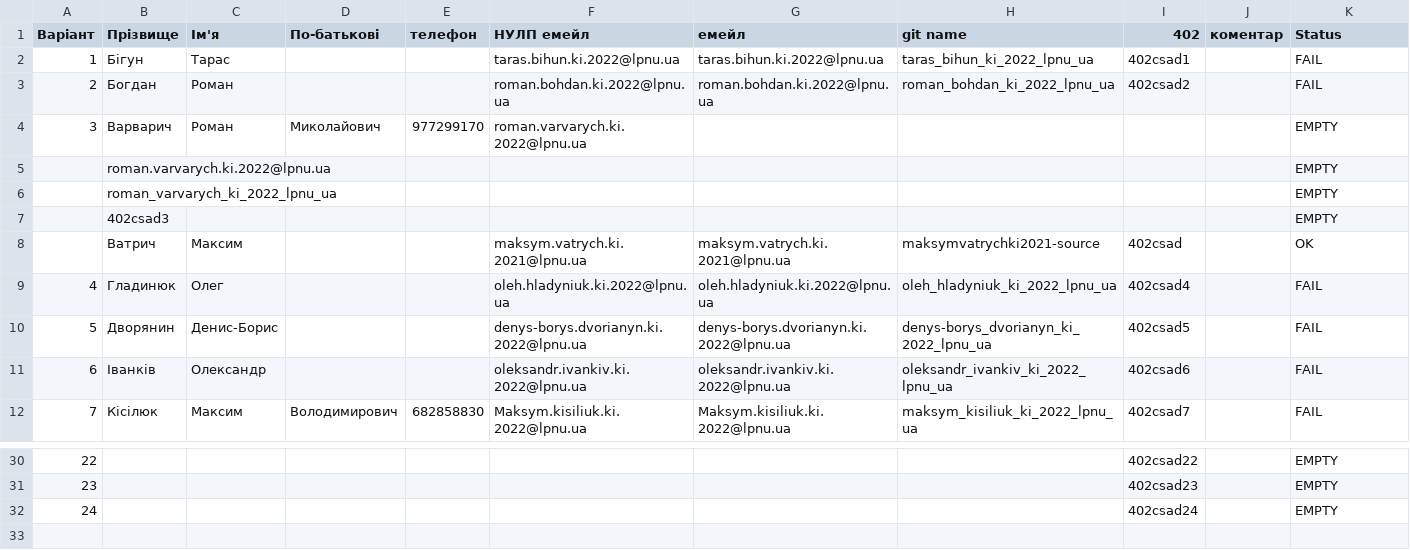
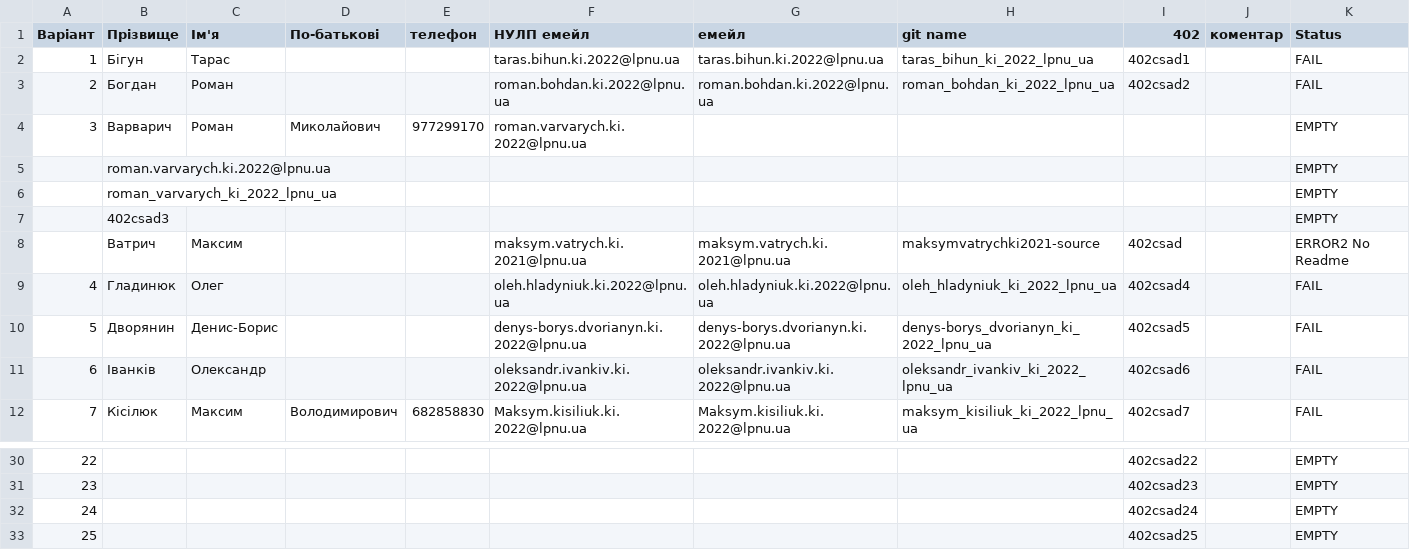
Before and after one commit to maksymvatrychki2021-source/402csad, a CSV file: output/402.csv, drawn as a sheet; only a part is shown, gaps mark what is left out.

```diff
--- a/output/402.csv
+++ b/output/402.csv
@@ -7,3 +7,3 @@
 ,402csad3,,,,,,,,,EMPTY
-,Ватрич,Максим,,,maksym.vatrych.ki.2021@lpnu.ua,maksym.vatrych.ki.2021@lpnu.ua,maksymvatrychki2021-source,402csad,,OK
+,Ватрич,Максим,,,maksym.vatrych.ki.2021@lpnu.ua,maksym.vatrych.ki.2021@lpnu.ua,maksymvatrychki2021-source,402csad,,ERROR2 No Readme
 4,Гладинюк,Олег,,,oleh.hladyniuk.ki.2022@lpnu.ua,oleh.hladyniuk.ki.2022@lpnu.ua,oleh_hladyniuk_ki_2022_lpnu_ua,402csad4,,FAIL
@@ -32 +32,2 @@
 24,,,,,,,,402csad24,,EMPTY
+25,,,,,,,,402csad25,,EMPTY
```
